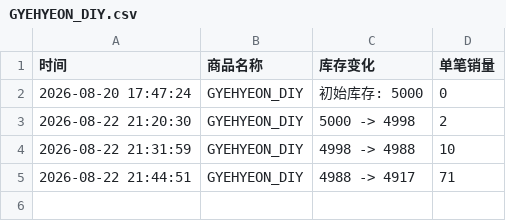
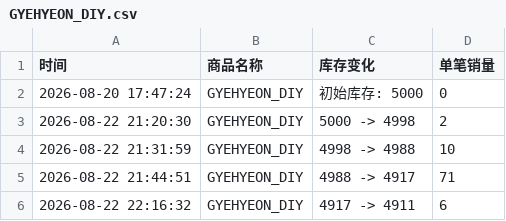
Before and after one commit to Juineii/verivery_md0822, a CSV file: GYEHYEON_DIY.csv, drawn as a sheet; the diff names each change by its address in the sheet, - before the commit and + after, or states it on an @@ line.

```diff
--- a/GYEHYEON_DIY.csv
+++ b/GYEHYEON_DIY.csv
+row 6: 2026-08-22 22:16:32 | GYEHYEON_DIY | 4917 -> 4911 | 6
```
Also changed, not shown: VERIVERY线下团签.csv.
